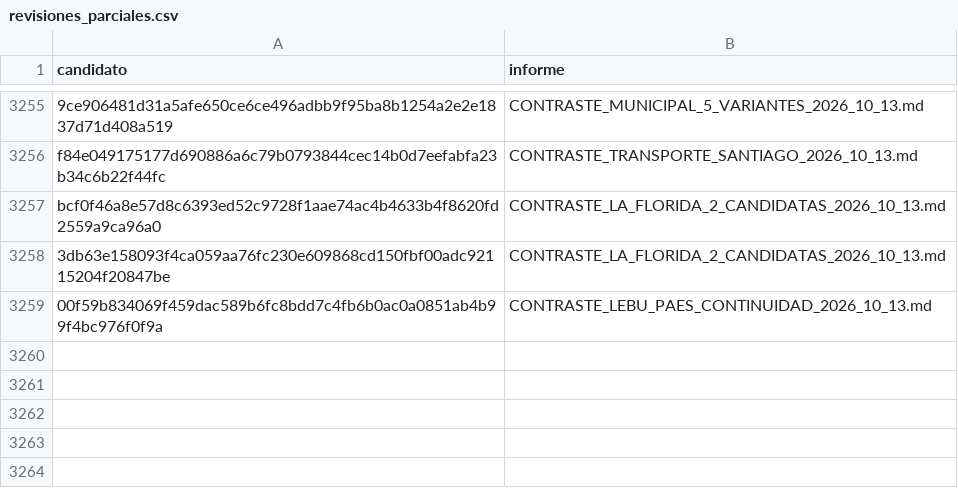
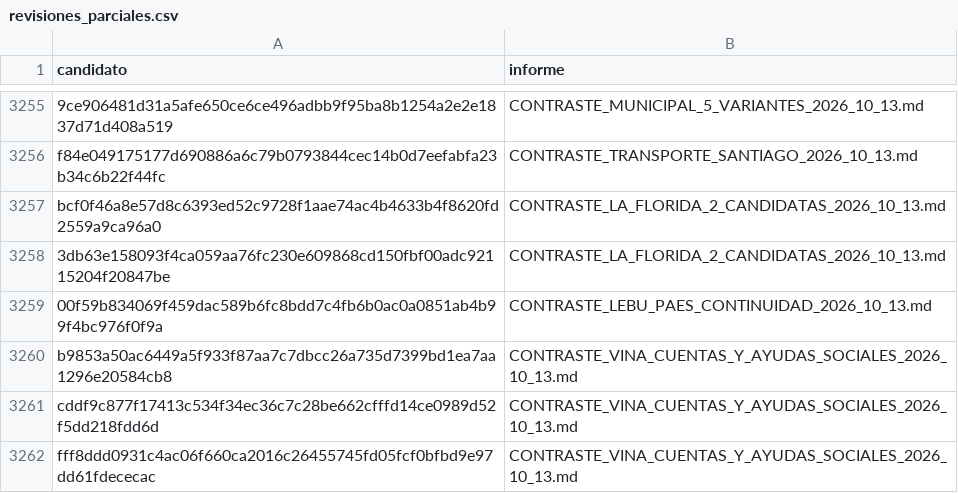
Before and after one commit to BenjaAranda/BecasFind, a CSV file: documentacion/auditoria_corpus/procesados/revisiones_parciales.csv, drawn as a sheet; only a part is shown, gaps mark what is left out.

```diff
--- a/documentacion/auditoria_corpus/procesados/revisiones_parciales.csv
+++ b/documentacion/auditoria_corpus/procesados/revisiones_parciales.csv
@@ -3259 +3259,4 @@
 "00f59b834069f459dac589b6fc8bdd7c4fb6b0ac0a0851ab4b99f4bc976f0f9a","CONTRASTE_LEBU_PAES_CONTINUIDAD_2026_10_13.md"
+"b9853a50ac6449a5f933f87aa7c7dbcc26a735d7399bd1ea7aa1296e20584cb8","CONTRASTE_VINA_CUENTAS_Y_AYUDAS_SOCIALES_2026_10_13.md"
+"cddf9c877f17413c534f34ec36c7c28be662cfffd14ce0989d52f5dd218fdd6d","CONTRASTE_VINA_CUENTAS_Y_AYUDAS_SOCIALES_2026_10_13.md"
+"fff8ddd0931c4ac06f660ca2016c26455745fd05fcf0bfbd9e97dd61fdececac","CONTRASTE_VINA_CUENTAS_Y_AYUDAS_SOCIALES_2026_10_13.md"
```
Also changed, not shown: documentacion/auditoria_corpus/procesados/avance/por_registro.csv, documentacion/auditoria_corpus/procesados/pendientes_esenciales_actuales.csv, 1 other file.
